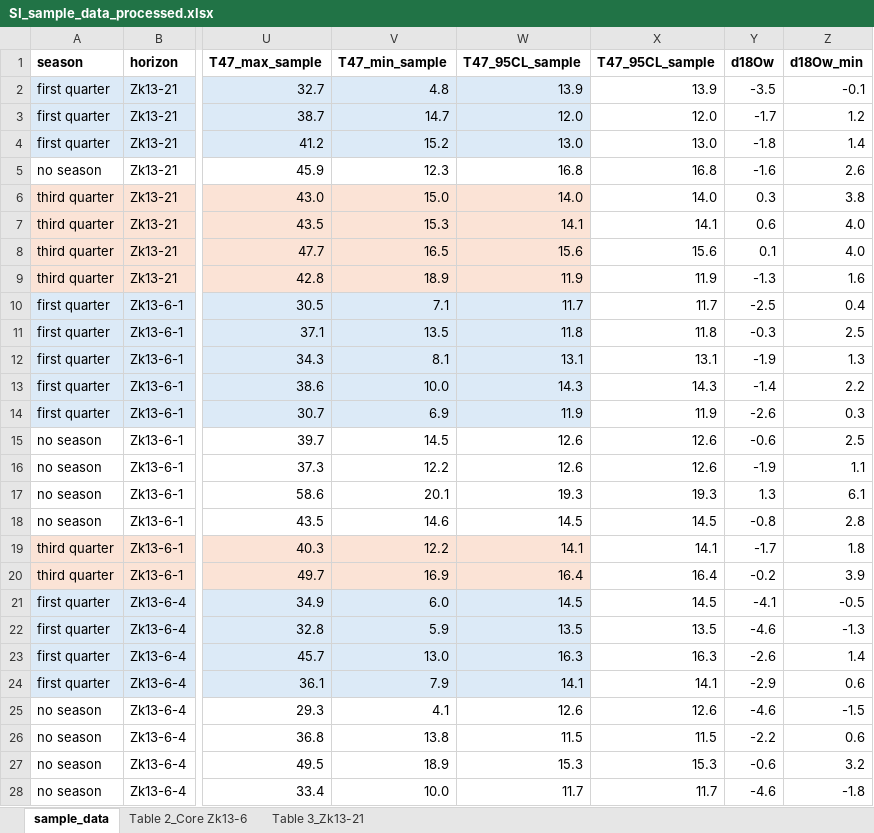
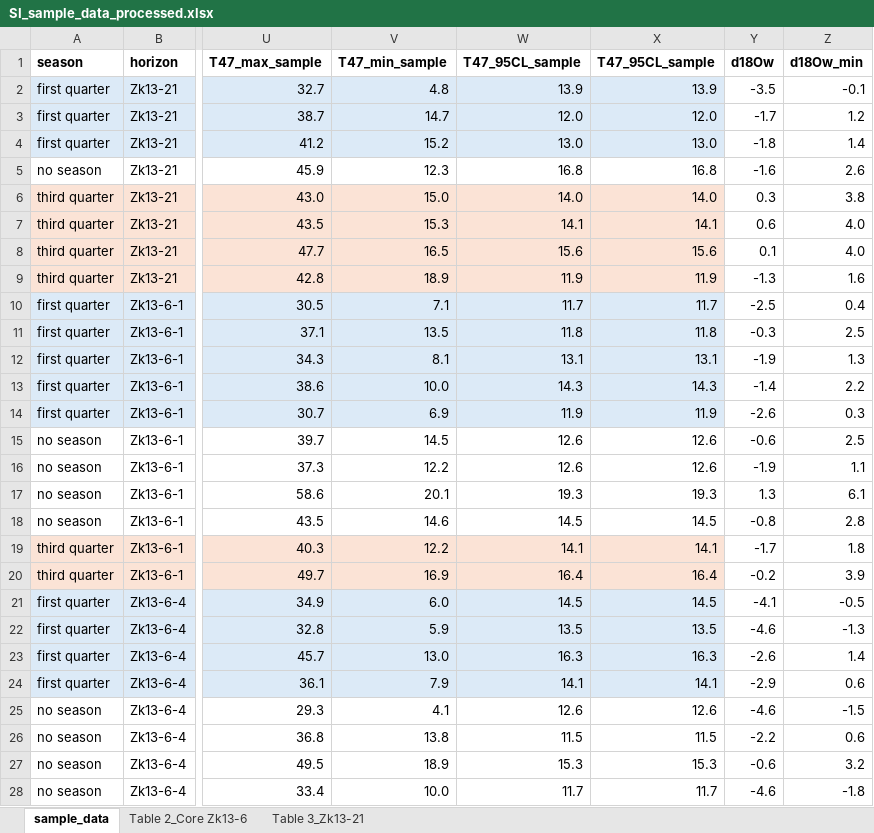
Before and after one commit to nielsjdewinter/Naticarius-data-analysis, an Excel workbook: SI_sample_data_processed.xlsx, sheet sample_data, drawn as a sheet; only a part is shown, gaps mark what is left out; values as stored, in another font and other column widths than the file's, no borders; the diff covers the shown part only; the diff names each change by its address in the sheet, - before the commit and + after, or states it on an @@ line.

```diff
--- a/SI_sample_data_processed.xlsx (sheet sample_data)
+++ b/SI_sample_data_processed.xlsx (sheet sample_data)
-X2:X4 fill: none
+X2:X4 fill: #DCEAF7
-X6:X9 fill: none
+X6:X9 fill: #FBE3D6
-X10:X14 fill: none
+X10:X14 fill: #DCEAF7
-X19:X20 fill: none
+X19:X20 fill: #FBE3D6
-X21:X24 fill: none
+X21:X24 fill: #DCEAF7
```
Also changed, not shown: 4 added rows elsewhere in this sheet, 4 other files.
